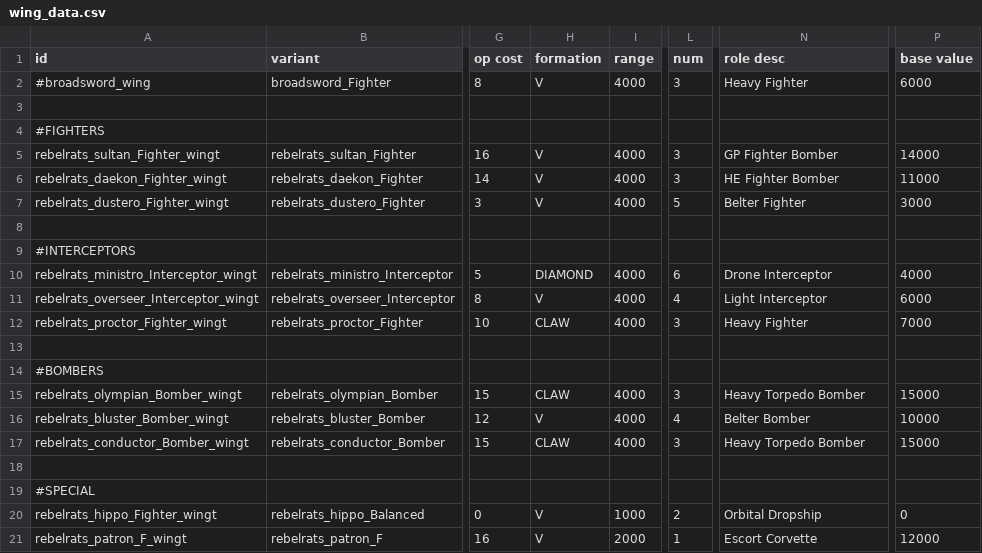
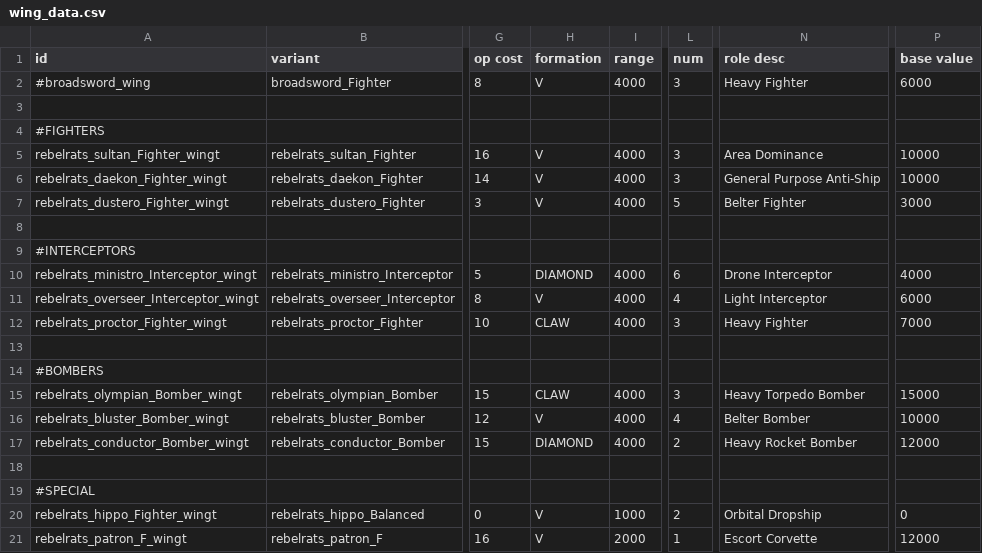
Before and after one commit to masterraven19/Rebel-Rats, a CSV file: data/hulls/wing_data.csv, drawn as a sheet; only a part is shown, gaps mark what is left out; the diff names each change by its address in the sheet, - before the commit and + after, or states it on an @@ line.

```diff
--- a/data/hulls/wing_data.csv
+++ b/data/hulls/wing_data.csv
-N5 (role desc): GP Fighter Bomber
+N5 (role desc): Area Dominance
-P5 (base value): 14000
+P5 (base value): 10000
-N6 (role desc): HE Fighter Bomber
+N6 (role desc): General Purpose Anti-Ship
-P6 (base value): 11000
+P6 (base value): 10000
-H17 (formation): CLAW
+H17 (formation): DIAMOND
-L17 (num): 3
+L17 (num): 2
-N17 (role desc): Heavy Torpedo Bomber
+N17 (role desc): Heavy Rocket Bomber
-P17 (base value): 15000
+P17 (base value): 12000
```
Also changed, not shown: data/hulls/ship_data.csv, data/weapons/weapon_data.csv, 1 other file.
